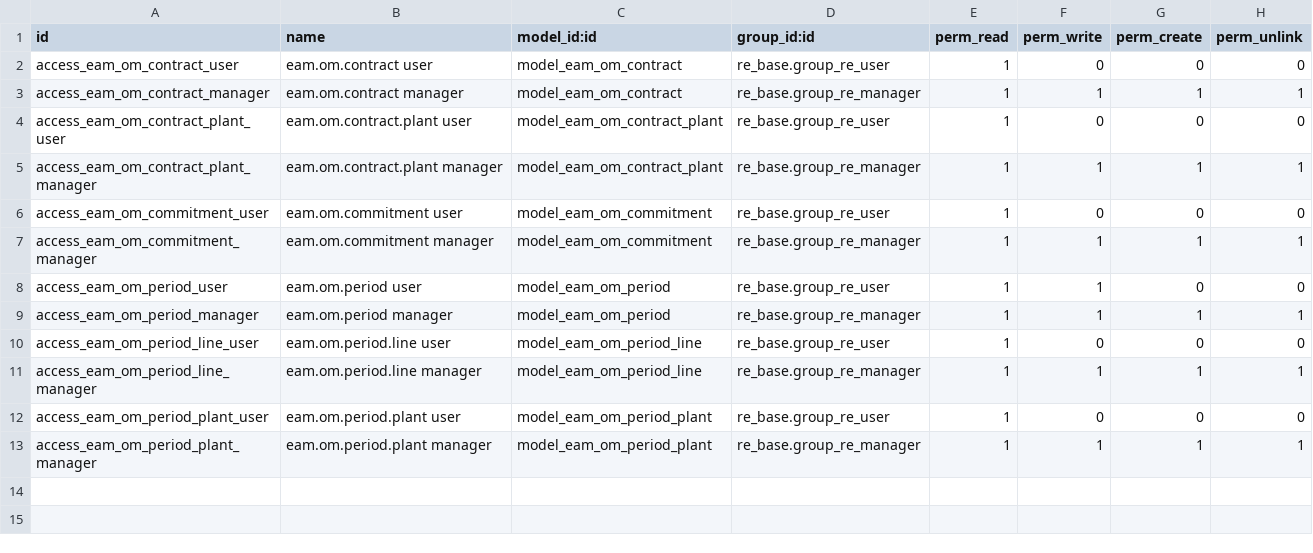
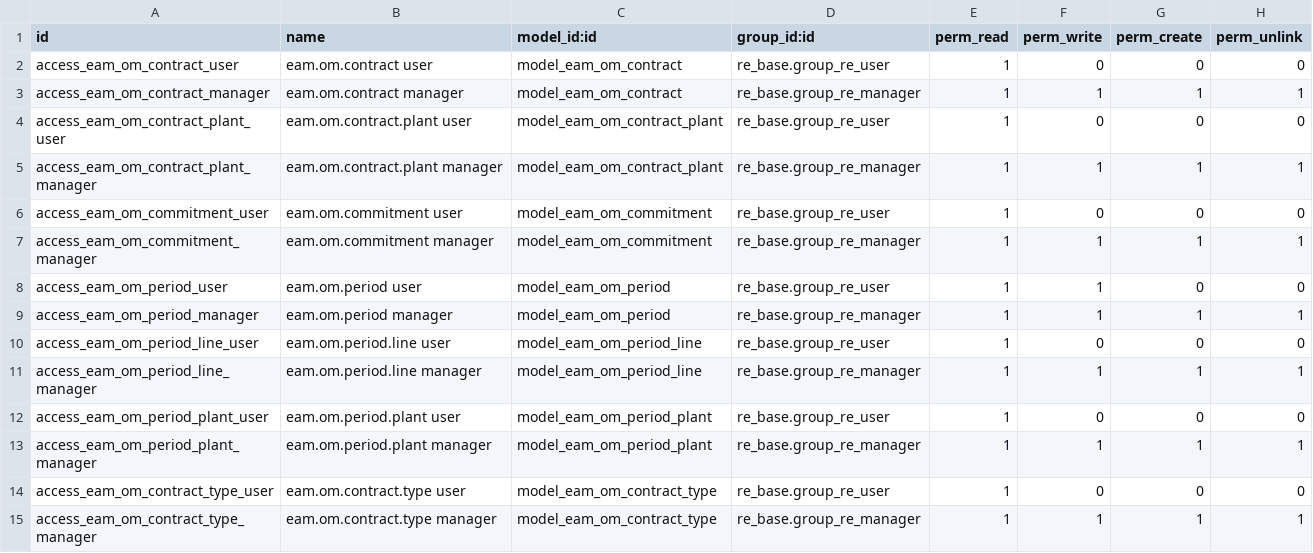
Before and after one commit to bsdinsight/realtypro, a CSV file: addons/_common/eam_om_contract/security/ir.model.access.csv, drawn as a sheet.

```diff
--- a/addons/_common/eam_om_contract/security/ir.model.access.csv
+++ b/addons/_common/eam_om_contract/security/ir.model.access.csv
@@ -13 +13,3 @@ access_eam_om_period_plant_user,eam.om.period.plant user,model_eam_om_period_pla
 access_eam_om_period_plant_manager,eam.om.period.plant manager,model_eam_om_period_plant,re_base.group_re_manager,1,1,1,1
+access_eam_om_contract_type_user,eam.om.contract.type user,model_eam_om_contract_type,re_base.group_re_user,1,0,0,0
+access_eam_om_contract_type_manager,eam.om.contract.type manager,model_eam_om_contract_type,re_base.group_re_manager,1,1,1,1
```
Also changed, not shown: 8 other files.
